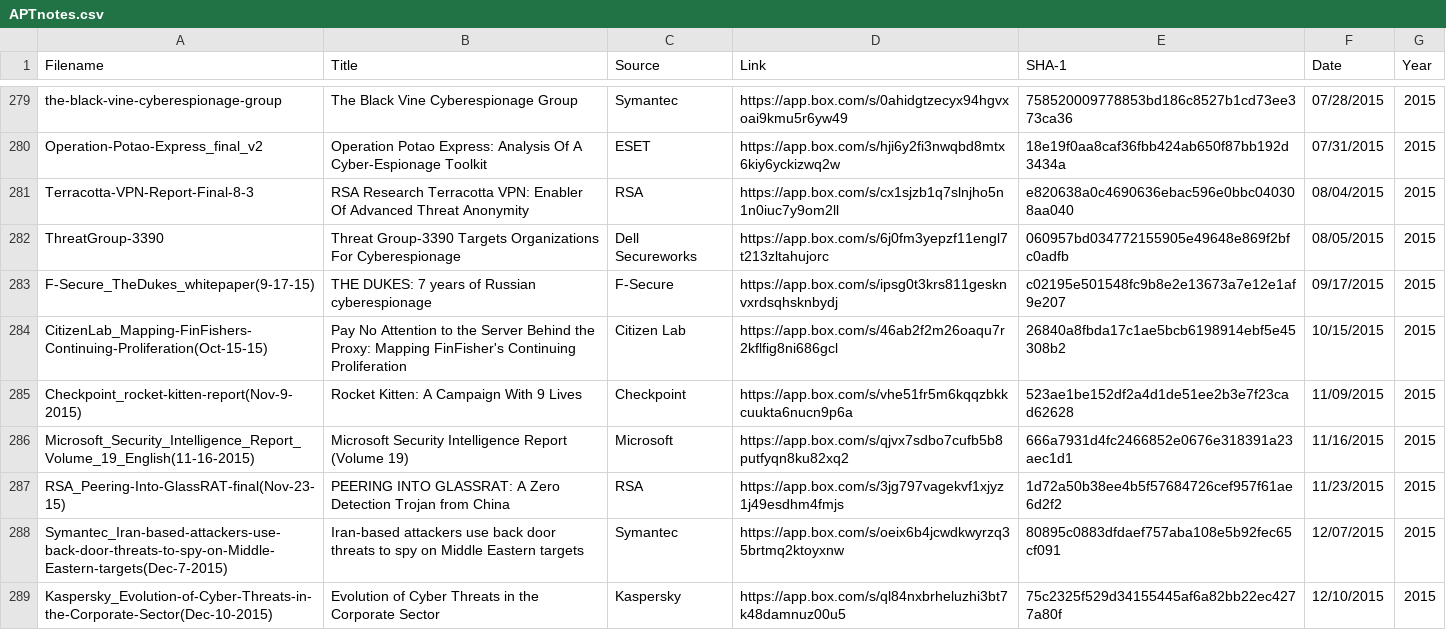
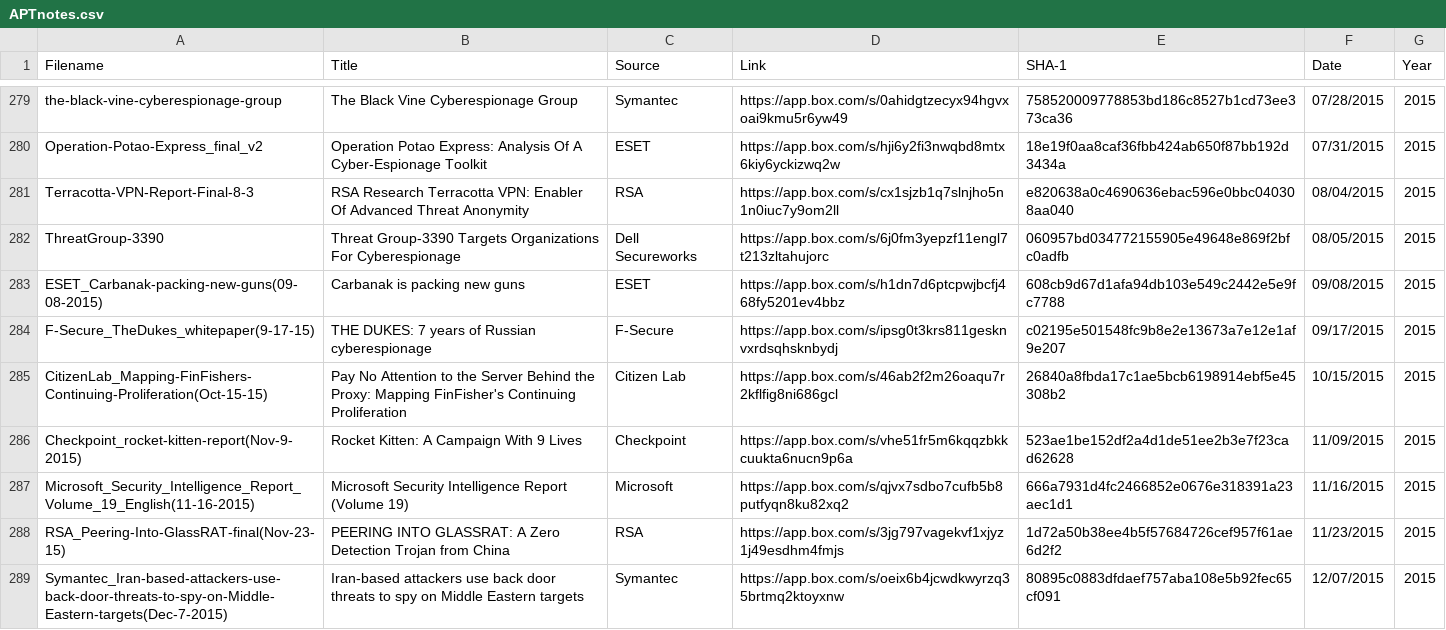
Before and after one commit to aptnotes/data, a CSV file: APTnotes.csv, drawn as a sheet; only a part is shown, gaps mark what is left out; the shorter side is filled out with more unchanged rows.

Commit message:
Add ESET's report on Carbanak (Fix #68)

```diff
--- a/APTnotes.csv
+++ b/APTnotes.csv
@@ -282,2 +282,3 @@ Terracotta-VPN-Report-Final-8-3,RSA Research Terracotta VPN: Enabler Of Advanced
 ThreatGroup-3390,Threat Group-3390 Targets Organizations For Cyberespionage,Dell Secureworks,https://app.box.com/s/6j0fm3yepzf11engl7t213zltahujorc,060957bd034772155905e49648e869f2bfc0adfb,08/05/2015,2015
+ESET_Carbanak-packing-new-guns(09-08-2015),Carbanak is packing new guns,ESET,https://app.box.com/s/h1dn7d6ptcpwjbcfj468fy5201ev4bbz,608cb9d67d1afa94db103e549c2442e5e9fc7788,09/08/2015,2015
 F-Secure_TheDukes_whitepaper(9-17-15),THE DUKES: 7 years of Russian cyberespionage,F-Secure,https://app.box.com/s/ipsg0t3krs811gesknvxrdsqhsknbydj,c02195e501548fc9b8e2e13673a7e12e1af9e207,09/17/2015,2015
```
Also changed, not shown: 1 other file.
